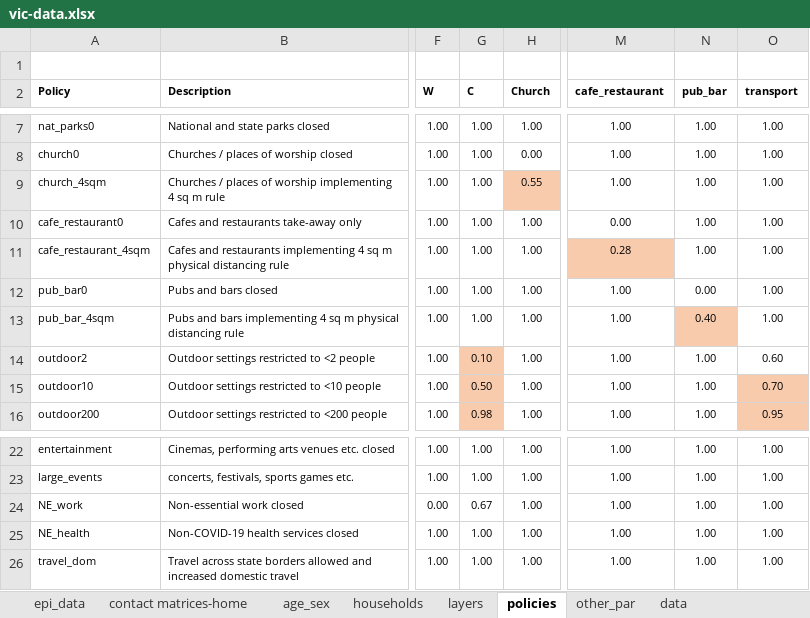
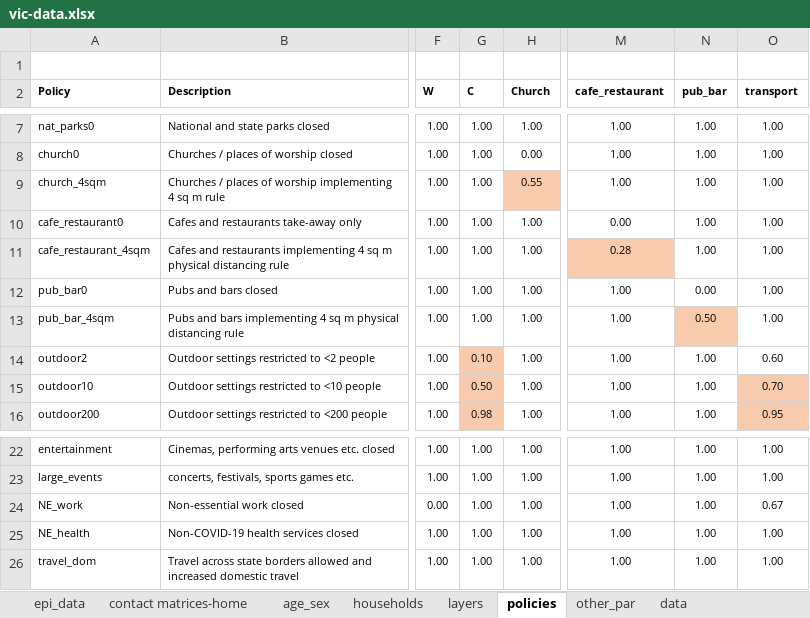
Before and after one commit to brain-modelling-group/covasim-qld-model, an Excel workbook: data/vic-data.xlsx, sheet policies, drawn as a sheet; only a part is shown, gaps mark what is left out; values as stored, in another font and other column widths than the file's, no borders; conditional formats not drawn; the diff names each change by its address in the sheet, - before the commit and + after, or states it on an @@ line.

```diff
--- a/data/vic-data.xlsx (sheet policies)
+++ b/data/vic-data.xlsx (sheet policies)
-N13 (pub_bar): 0.40
+N13 (pub_bar): 0.50
-G24 (C): 0.67
+G24 (C): 1.00
-O24 (transport): 1.00
+O24 (transport): 0.67
```
Also changed, not shown: sheet layers, 3 other files.
